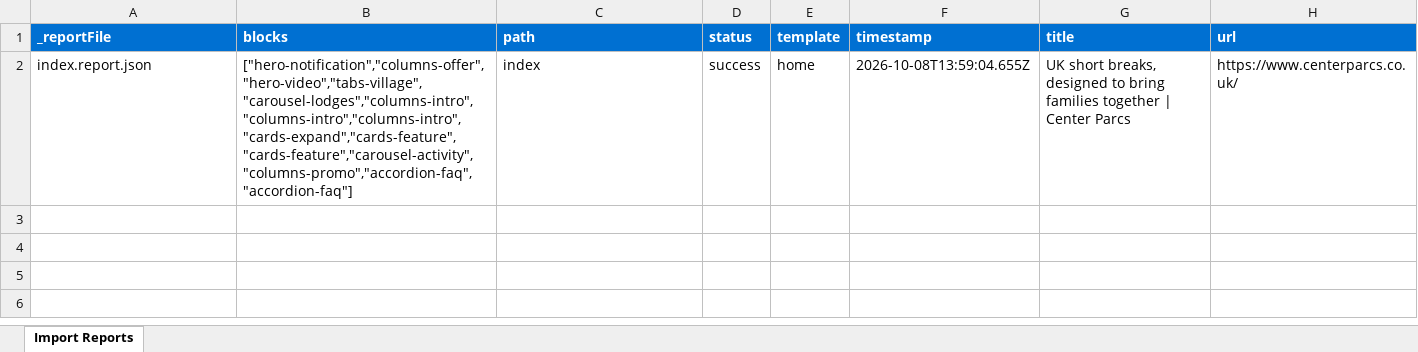
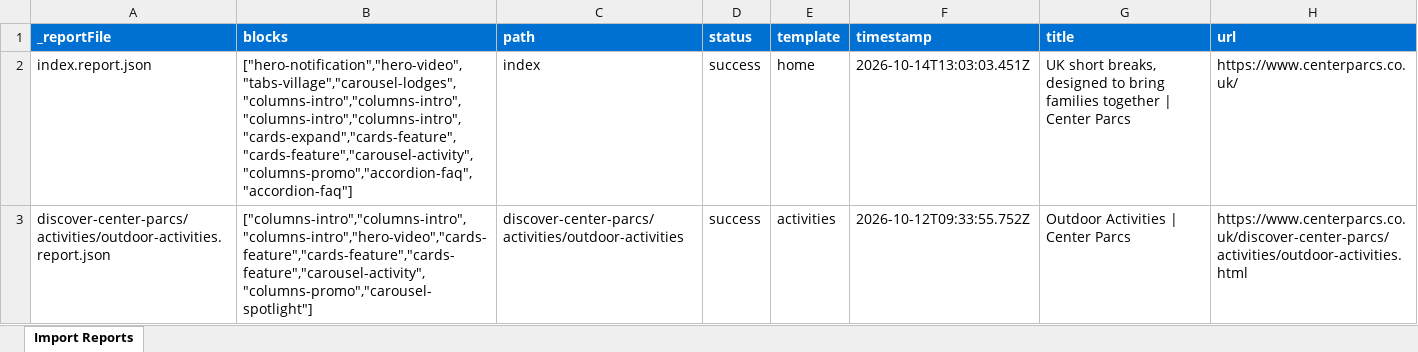
Before and after one commit to agnesl-adobe/centreparcs, an Excel workbook: tools/importer/reports/import-home.report.xlsx, sheet Import Reports, drawn as a sheet; values as stored, in another font and other column widths than the file's, no borders; the diff names each change by its address in the sheet, - before the commit and + after, or states it on an @@ line.

```diff
--- a/tools/importer/reports/import-home.report.xlsx (sheet Import Reports)
+++ b/tools/importer/reports/import-home.report.xlsx (sheet Import Reports)
-B2 (blocks): ["hero-notification","columns-offer","hero-video","tabs-village","carousel-lodges","columns-intro","columns-intro","columns-intro","cards-expand","cards-feature","cards-feature","carousel-activity","columns-promo","accordion-faq","accordion-faq"]
+B2 (blocks): ["hero-notification","hero-video","tabs-village","carousel-lodges","columns-intro","columns-intro","columns-intro","columns-intro","cards-expand","cards-feature","cards-feature","carousel-activity","columns-promo","accordion-faq","accordion-faq"]
-F2 (timestamp): 2026-10-08T13:59:04.655Z
+F2 (timestamp): 2026-10-14T13:03:03.451Z
+row 3: discover-center-parcs/activities/outdoor-activities.report.json | ["columns-intro","columns-intro","columns-intro","hero-video","cards-feature","cards-feature","cards-feature","carousel-activity","columns-promo","carousel-spotlight"] | discover-center-parcs/activities/outdoor-activities | success | activities | 2026-10-12T09:33:55.752Z | Outdoor Activities | Center Parcs | https://www.centerparcs.co.uk/discover-center-parcs/activities/outdoor-activities.html
```
Also changed, not shown: 5 other files.
